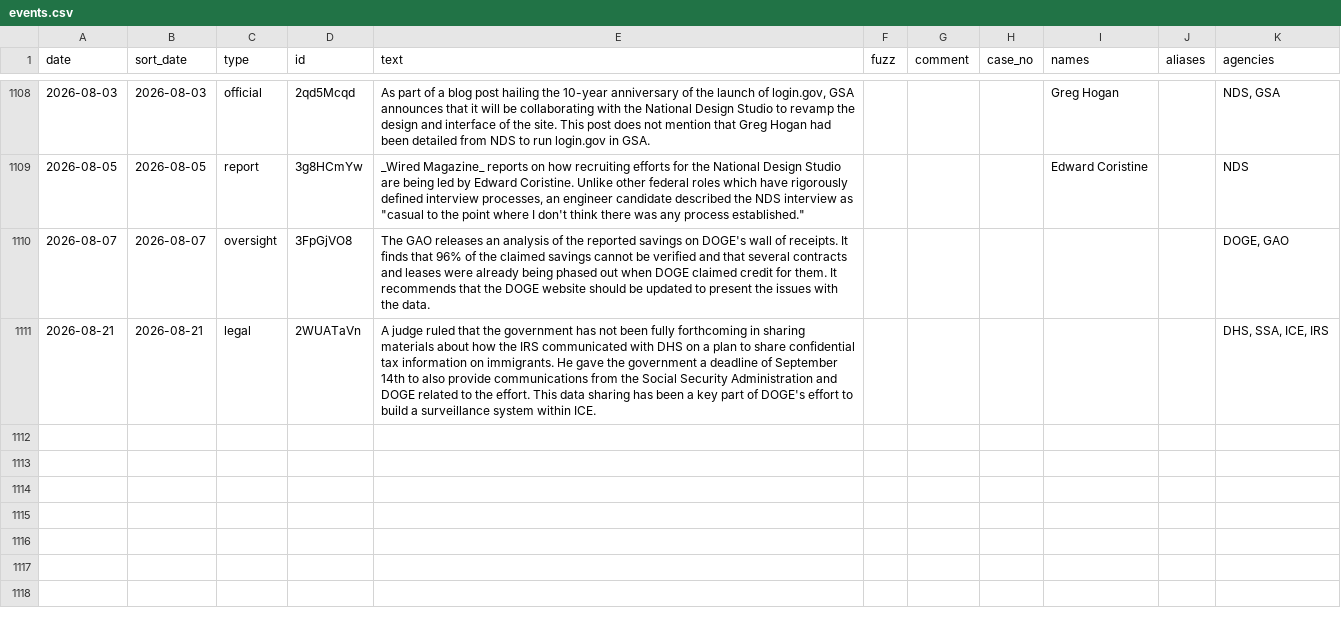
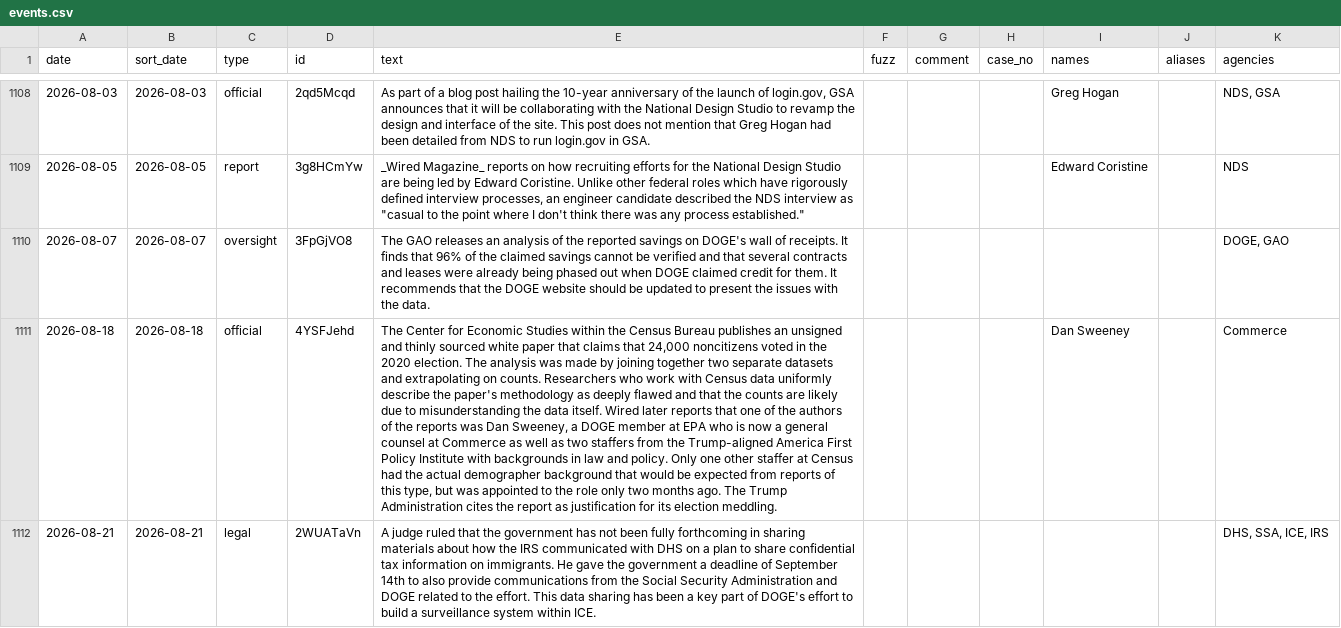
Before and after one commit to harrisj/doge_track, a CSV file: src/csv/events.csv, drawn as a sheet; only a part is shown, gaps mark what is left out; the diff covers the shown part only; the diff names each change by its address in the sheet, - before the commit and + after, or states it on an @@ line.

Commit message:
Census chicanery

```diff
--- a/src/csv/events.csv
+++ b/src/csv/events.csv
+row 1111: 2026-08-18 | 2026-08-18 | official | 4YSFJehd | The Center for Economic Studies within the Census Bureau publishes an unsigned and thinly sourced white paper that claims that 24,000 noncitizens voted in the 2020 election. The analysis was made by joining together two separate datasets and extrapolating on counts. Researchers who work with Census data uniformly describe the paper's methodology as deeply flawed and that the counts are likely due to misunderstanding the data itself. Wired later reports that one of the authors of the reports was Dan Sweeney, a DOGE member at EPA who is now a general counsel at Commerce as well as two staffers from the Trump-aligned America First Policy Institute with backgrounds in law and policy. Only one other staffer at Census had the actual demographer background that would be expected from reports of this type, but was appointed to the role only two months ago. The Trump Administration cites the report as justification for its election meddling. |  |  |  | Dan Sweeney |  | Commerce
```
Also changed, not shown: 1 added row elsewhere in this file, src/csv/agencies.csv, src/csv/people.csv, 5 other files.
